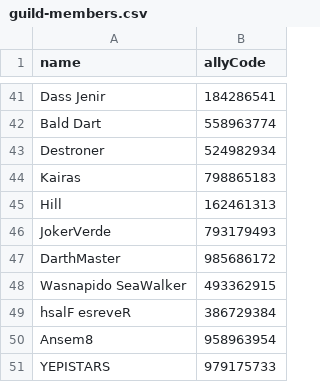
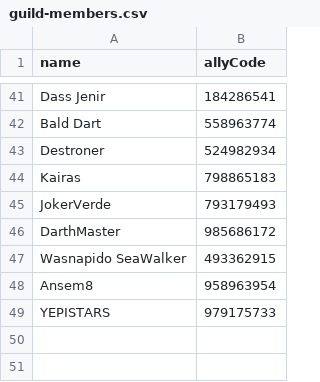
Before and after one commit to maathjtmfaselli/maathjtmfaselli.github.io, a CSV file: data/guild/guild-members.csv, drawn as a sheet; only a part is shown, gaps mark what is left out; the diff names each change by its address in the sheet, - before the commit and + after, or states it on an @@ line.

Commit message:
data update

```diff
--- a/data/guild/guild-members.csv
+++ b/data/guild/guild-members.csv
-row 45: Hill | 162461313
-row 49: hsalF esreveR | 386729384
```
Also changed, not shown: 4 other files.
